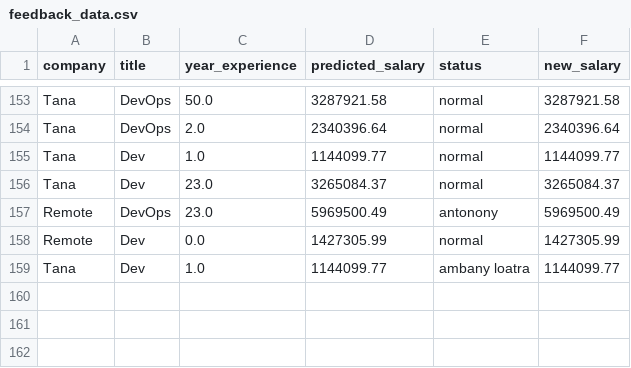
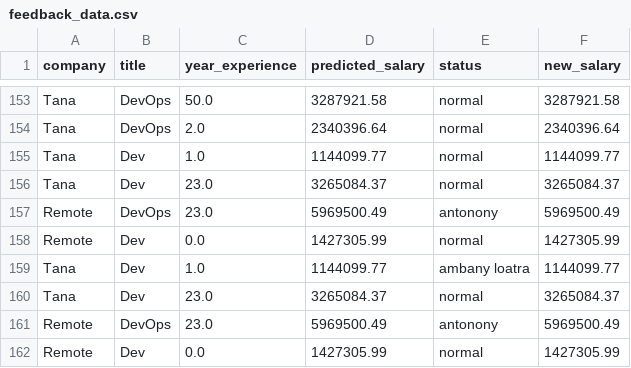
Before and after one commit to Malagasy-IT-worker/Machine-Learning-Karama, a CSV file: data/feedback_data.csv, drawn as a sheet; only a part is shown, gaps mark what is left out; the diff names each change by its address in the sheet, - before the commit and + after, or states it on an @@ line.

Commit message:
Update feedback_data.csv

```diff
--- a/data/feedback_data.csv
+++ b/data/feedback_data.csv
+row 160: Tana | Dev | 23.0 | 3265084.37 | normal | 3265084.37
+row 161: Remote | DevOps | 23.0 | 5969500.49 | antonony | 5969500.49
+row 162: Remote | Dev | 0.0 | 1427305.99 | normal | 1427305.99
```
